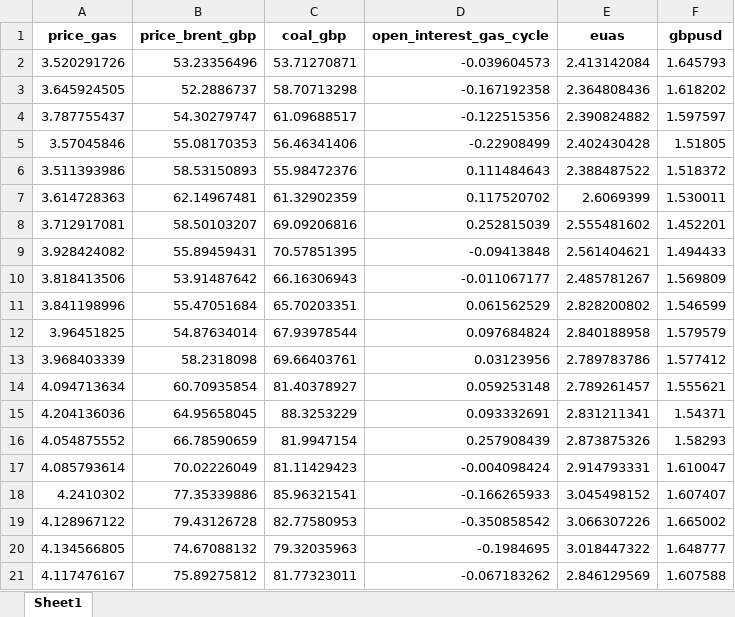
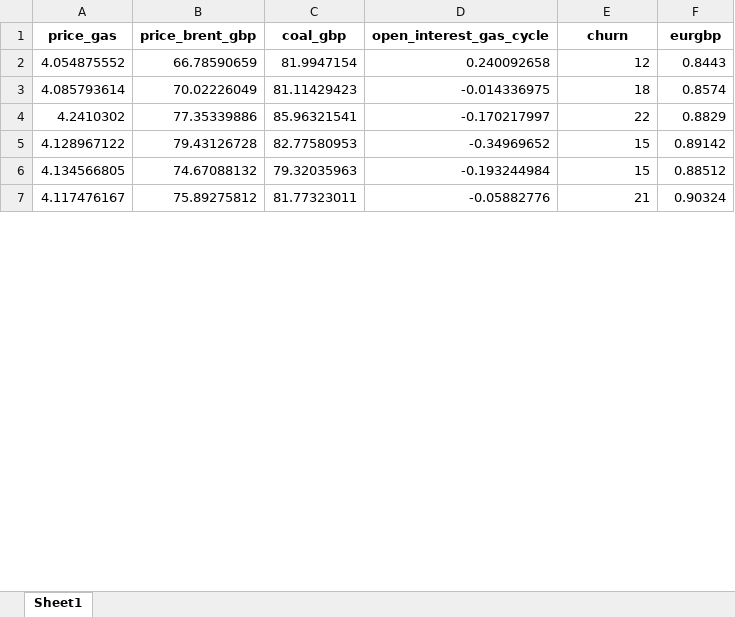
Before and after one commit to lruffie/GasPriceDecomp, an Excel workbook: export_normal_data.xlsx, sheet Sheet1, drawn as a sheet; only a part is shown; values as stored, in another font and other column widths than the file's, no borders; removed rows and columns are numbered as before the commit, all else as after; the diff covers the shown part only; the diff names each change by its address in the sheet, - before the commit and + after, or states it on an @@ line.

```diff
--- a/export_normal_data.xlsx (sheet Sheet1)
+++ b/export_normal_data.xlsx (sheet Sheet1)
-E1: euas
+E1: churn
-F1: gbpusd
+F1: eurgbp
-row 2: 3.520291726 | 53.23356496 | 53.71270871 | -0.039604573 | 2.413142084 | 1.645793
-row 3: 3.645924505 | 52.2886737 | 58.70713298 | -0.167192358 | 2.364808436 | 1.618202
-row 4: 3.787755437 | 54.30279747 | 61.09688517 | -0.122515356 | 2.390824882 | 1.597597
-row 5: 3.57045846 | 55.08170353 | 56.46341406 | -0.22908499 | 2.402430428 | 1.51805
-row 6: 3.511393986 | 58.53150893 | 55.98472376 | 0.111484643 | 2.388487522 | 1.518372
-row 7: 3.614728363 | 62.14967481 | 61.32902359 | 0.117520702 | 2.6069399 | 1.530011
-row 8: 3.712917081 | 58.50103207 | 69.09206816 | 0.252815039 | 2.555481602 | 1.452201
-row 9: 3.928424082 | 55.89459431 | 70.57851395 | -0.09413848 | 2.561404621 | 1.494433
-row 10: 3.818413506 | 53.91487642 | 66.16306943 | -0.011067177 | 2.485781267 | 1.569809
-row 11: 3.841198996 | 55.47051684 | 65.70203351 | 0.061562529 | 2.828200802 | 1.546599
-row 12: 3.96451825 | 54.87634014 | 67.93978544 | 0.097684824 | 2.840188958 | 1.579579
-row 13: 3.968403339 | 58.2318098 | 69.66403761 | 0.03123956 | 2.789783786 | 1.577412
-row 14: 4.094713634 | 60.70935854 | 81.40378927 | 0.059253148 | 2.789261457 | 1.555621
-row 15: 4.204136036 | 64.95658045 | 88.3253229 | 0.093332691 | 2.831211341 | 1.54371
-D2 (open_interest_gas_cycle): 0.257908439
+D2 (open_interest_gas_cycle): 0.240092658
-E2 (churn): 2.873875326
+E2 (churn): 12
-F2 (eurgbp): 1.58293
+F2 (eurgbp): 0.8443
-D3 (open_interest_gas_cycle): -0.004098424
+D3 (open_interest_gas_cycle): -0.014336975
-E3 (churn): 2.914793331
+E3 (churn): 18
-F3 (eurgbp): 1.610047
+F3 (eurgbp): 0.8574
-D4 (open_interest_gas_cycle): -0.166265933
+D4 (open_interest_gas_cycle): -0.170217997
-E4 (churn): 3.045498152
+E4 (churn): 22
-F4 (eurgbp): 1.607407
+F4 (eurgbp): 0.8829
-D5 (open_interest_gas_cycle): -0.350858542
+D5 (open_interest_gas_cycle): -0.34969652
-E5 (churn): 3.066307226
+E5 (churn): 15
-F5 (eurgbp): 1.665002
+F5 (eurgbp): 0.89142
-D6 (open_interest_gas_cycle): -0.1984695
+D6 (open_interest_gas_cycle): -0.193244984
-E6 (churn): 3.018447322
+E6 (churn): 15
-F6 (eurgbp): 1.648777
+F6 (eurgbp): 0.88512
-D7 (open_interest_gas_cycle): -0.067183262
+D7 (open_interest_gas_cycle): -0.05882776
-E7 (churn): 2.846129569
+E7 (churn): 21
-F7 (eurgbp): 1.607588
+F7 (eurgbp): 0.90324
```
Also changed, not shown: 26 added rows and 300 edited cells elsewhere in this sheet, Gas Data processed.xlsx, 4 other files.
